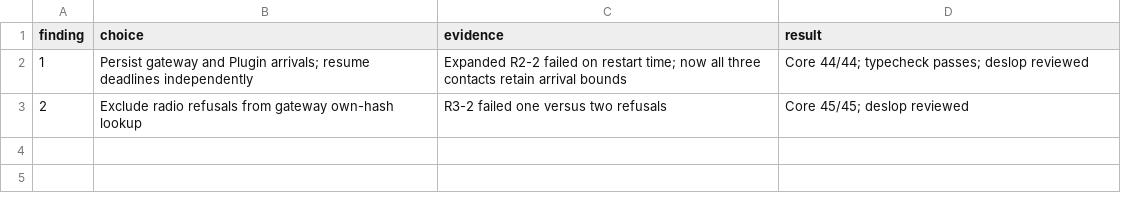
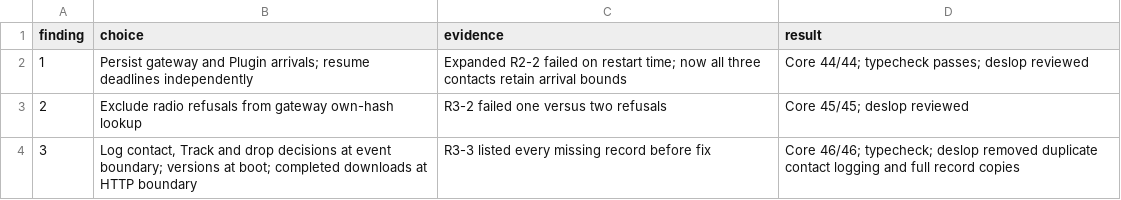
Before and after one commit to atlas-field-systems/atlas, a TSV file: .audit/core-fix-round-3.tsv, drawn as a sheet; the diff names each change by its address in the sheet, - before the commit and + after, or states it on an @@ line.

Commit message:
Record versions, contact, downloads, Fusion and drop diagnostics

```diff
--- a/.audit/core-fix-round-3.tsv
+++ b/.audit/core-fix-round-3.tsv
+row 4: 3 | Log contact, Track and drop decisions at event boundary; versions at boot; completed downloads at HTTP boundary | R3-3 listed every missing record before fix | Core 46/46; typecheck; deslop removed duplicate contact logging and full record copies
```
Also changed, not shown: 6 other files.
